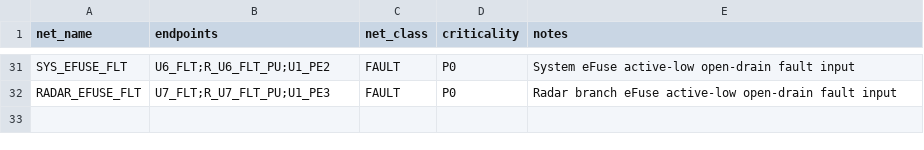
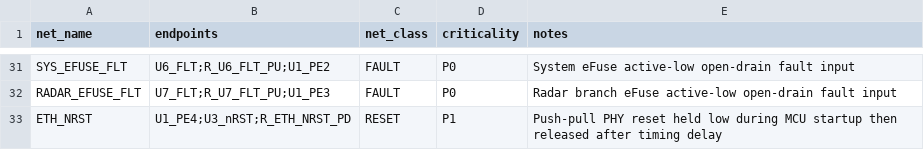
Before and after one commit to skif-ops/RLS_Head, a CSV file: hardware/system_carrier/NETLIST_SYS_001.csv, drawn as a sheet; only a part is shown, gaps mark what is left out; the diff names each change by its address in the sheet, - before the commit and + after, or states it on an @@ line.

Commit message:
Add Ethernet PHY reset net

```diff
--- a/hardware/system_carrier/NETLIST_SYS_001.csv
+++ b/hardware/system_carrier/NETLIST_SYS_001.csv
+row 33: ETH_NRST | U1_PE4;U3_nRST;R_ETH_NRST_PD | RESET | P1 | Push-pull PHY reset held low during MCU startup then released after timing delay
```
